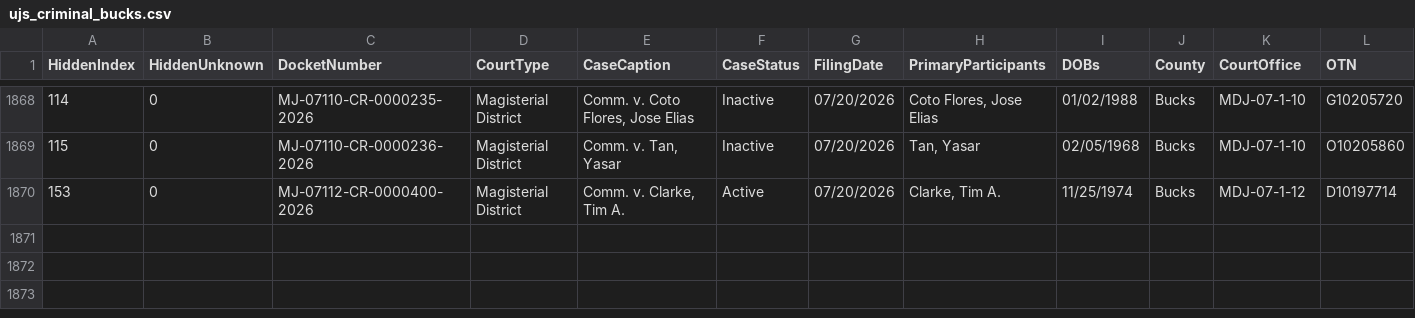
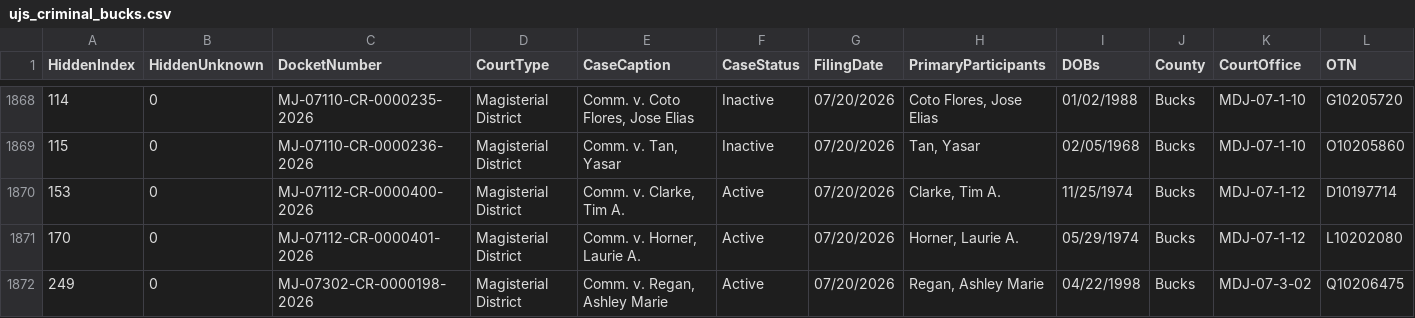
Before and after one commit to CUlleryUSATRepos/BucksCriminalUJSScrapeRepo, a CSV file: ujs_criminal_bucks.csv, drawn as a sheet; only a part is shown, gaps mark what is left out; rows hold the shown columns only; the diff names each change by its address in the sheet, - before the commit and + after, or states it on an @@ line.

```diff
--- a/ujs_criminal_bucks.csv
+++ b/ujs_criminal_bucks.csv
+row 1871: 170 | 0 | MJ-07112-CR-0000401-2026 | Magisterial District | Comm. v. Horner, Laurie A. | Active | 07/20/2026 | Horner, Laurie A. | 05/29/1974 | Bucks | MDJ-07-1-12 | L10202080
+row 1872: 249 | 0 | MJ-07302-CR-0000198-2026 | Magisterial District | Comm. v. Regan, Ashley Marie | Active | 07/20/2026 | Regan, Ashley Marie | 04/22/1998 | Bucks | MDJ-07-3-02 | Q10206475
```
Also changed, not shown: docs/data/ujs_criminal_bucks.csv.
